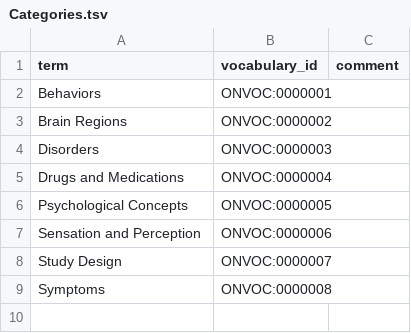
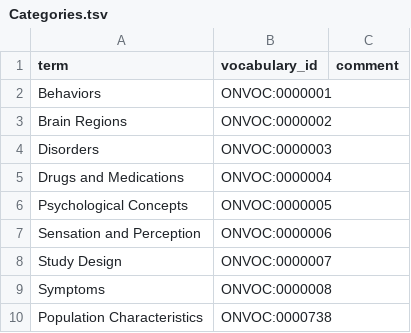
Before and after one commit to ckindermann/open-neuro-catalog, a TSV file: vocabulary/Categories.tsv, drawn as a sheet; the diff names each change by its address in the sheet, - before the commit and + after, or states it on an @@ line.

Commit message:
Add Population_Characteristics

```diff
--- a/vocabulary/Categories.tsv
+++ b/vocabulary/Categories.tsv
+row 10: Population Characteristics | ONVOC:0000738
```
Also changed, not shown: 20 other files.
